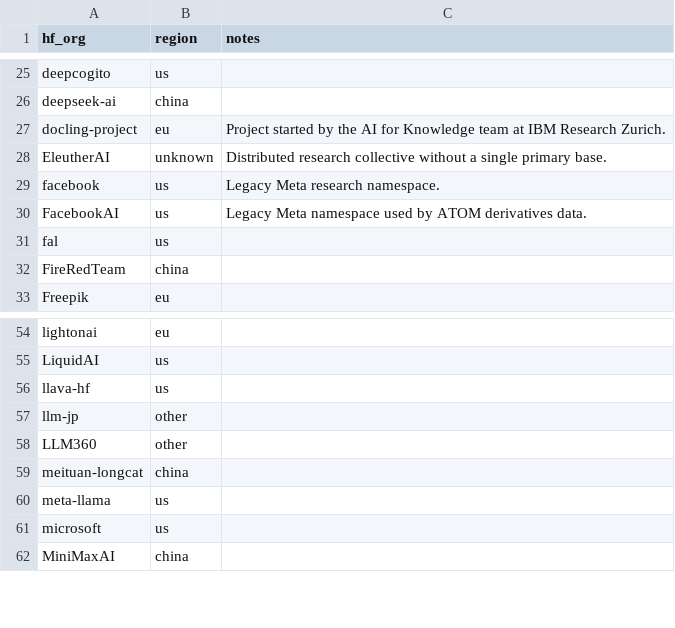
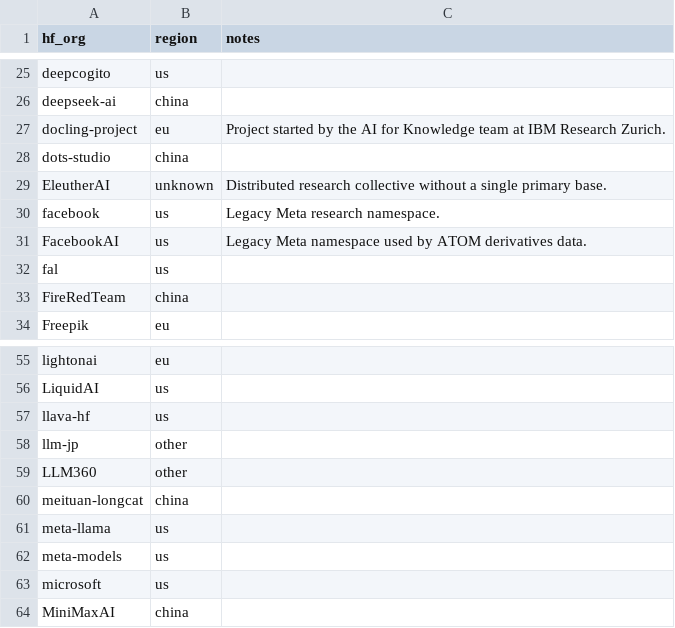
Before and after one commit to Interconnects-AI/tracked-models, a CSV file: metadata/organization_regions.csv, drawn as a sheet; only a part is shown, gaps mark what is left out.

```diff
--- a/metadata/organization_regions.csv
+++ b/metadata/organization_regions.csv
@@ -27,2 +27,3 @@ deepseek-ai,china,
 docling-project,eu,Project started by the AI for Knowledge team at IBM Research Zurich.
+dots-studio,china,
 EleutherAI,unknown,Distributed research collective without a single primary base.
@@ -60,2 +61,3 @@ meituan-longcat,china,
 meta-llama,us,
+meta-models,us,
 microsoft,us,
```
Also changed, not shown: extra_models.csv, metadata/model_parameters.csv, 5 other files.
